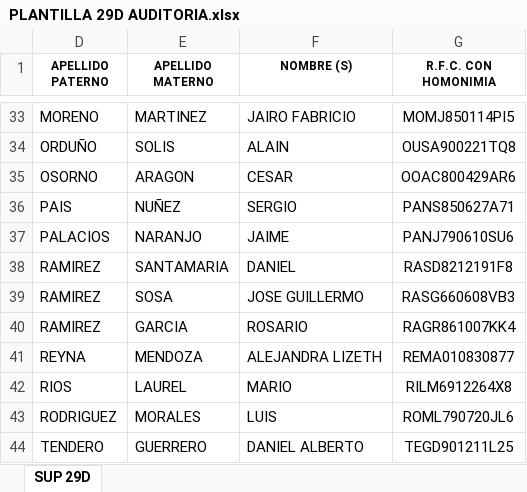
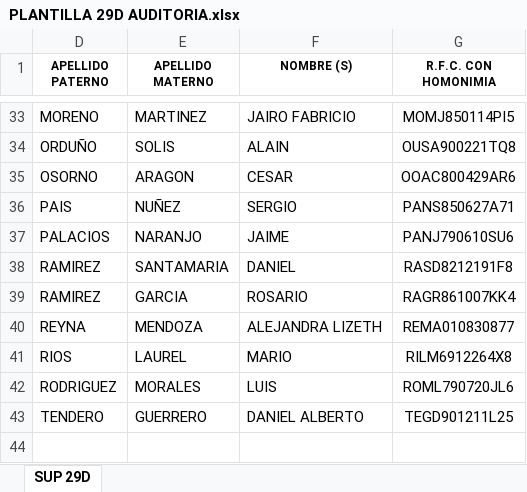
Before and after one commit to Ghernandez0205/Ghernandez0205, an Excel workbook: PLANTILLA 29D AUDITORIA.xlsx, sheet SUP 29D, drawn as a sheet; only a part is shown, gaps mark what is left out; values as stored, in another font and other column widths than the file's, no borders; the diff names each change by its address in the sheet, - before the commit and + after, or states it on an @@ line.

Commit message:
Actualización: Base de datos y plantilla Word actualizadas

```diff
--- a/PLANTILLA 29D AUDITORIA.xlsx (sheet SUP 29D)
+++ b/PLANTILLA 29D AUDITORIA.xlsx (sheet SUP 29D)
-row 39: RAMIREZ | SOSA | JOSE GUILLERMO | RASG660608VB3
```
Also changed, not shown: hidden cells, 5 other files.
